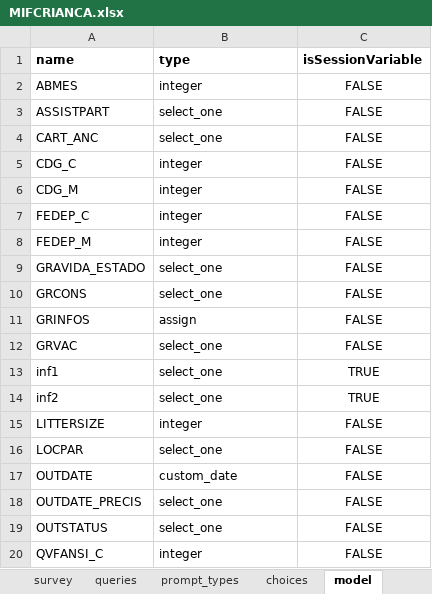
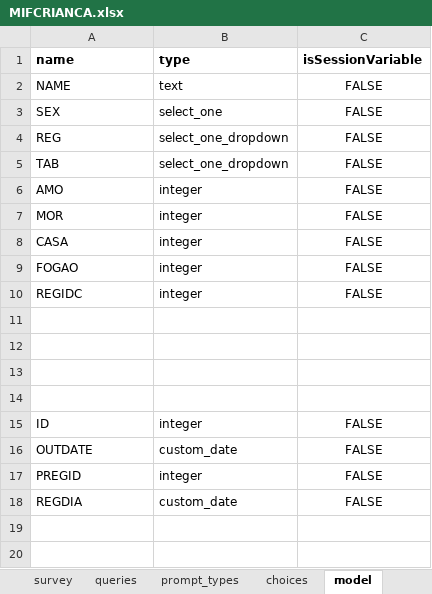
Before and after one commit to BandimHealthProject/EqM, an Excel workbook: app/config/tables/MIFCRIANCA/forms/MIFCRIANCA/MIFCRIANCA.xlsx, sheet model, drawn as a sheet; values as stored, in another font and other column widths than the file's, no borders; removed rows and columns are numbered as before the commit, all else as after; the diff names each change by its address in the sheet, - before the commit and + after, or states it on an @@ line.

```diff
--- a/app/config/tables/MIFCRIANCA/forms/MIFCRIANCA/MIFCRIANCA.xlsx (sheet model)
+++ b/app/config/tables/MIFCRIANCA/forms/MIFCRIANCA/MIFCRIANCA.xlsx (sheet model)
+row 2: NAME | text | FALSE
+row 3: SEX | select_one | FALSE
+row 4: REG | select_one_dropdown | FALSE
+row 5: TAB | select_one_dropdown | FALSE
-A6 (name): ABMES
+A6 (name): AMO
-row 3: ASSISTPART | select_one | FALSE
-row 4: CART_ANC | select_one | FALSE
-A7 (name): CDG_C
+A7 (name): MOR
-A8 (name): CDG_M
+A8 (name): CASA
-A9 (name): FEDEP_C
+A9 (name): FOGAO
-A10 (name): FEDEP_M
+A10 (name): REGIDC
-row 11: GRAVIDA_ESTADO | select_one | FALSE
+row 11: (empty)
-row 12: GRCONS | select_one | FALSE
+row 12: (empty)
-row 13: GRINFOS | assign | FALSE
+row 13: (empty)
-row 14: GRVAC | select_one | FALSE
+row 14: (empty)
-row 13: inf1 | select_one | TRUE
-row 14: inf2 | select_one | TRUE
-A15 (name): LITTERSIZE
+A15 (name): ID
-row 16: LOCPAR | select_one | FALSE
-row 18: OUTDATE_PRECIS | select_one | FALSE
-row 19: OUTSTATUS | select_one | FALSE
-A17 (name): QVFANSI_C
+A17 (name): PREGID
+row 18: REGDIA | custom_date | FALSE
```
Also changed, not shown: sheet survey, sheet queries, sheet choices, sheet prompt_types, 4 other files.
